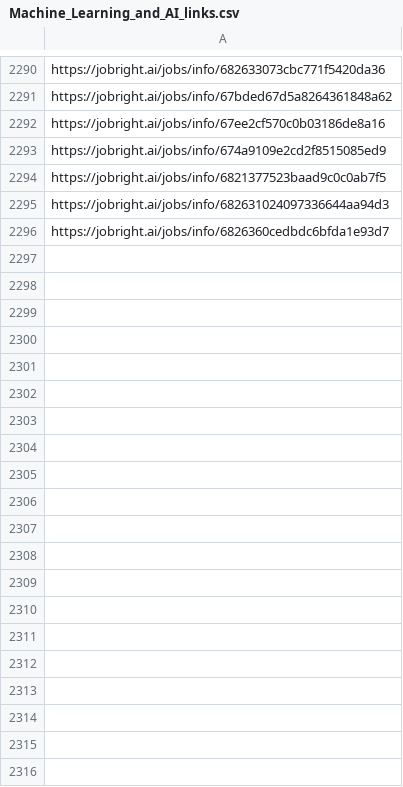
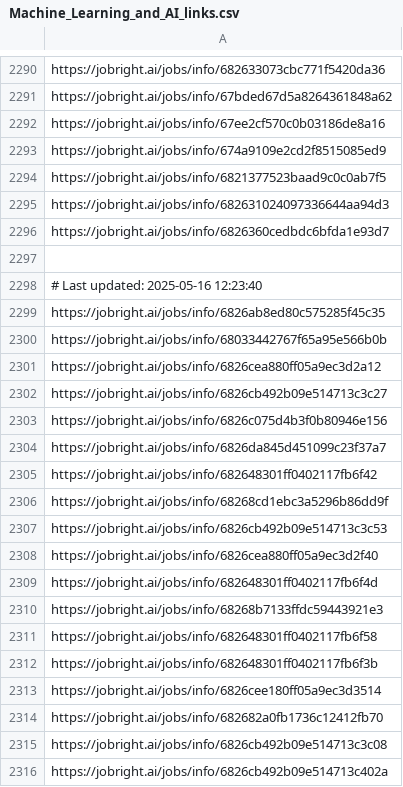
Before and after one commit to Pradeepsingh61/job_DE1, a CSV file: Machine_Learning_and_AI_links.csv, drawn as a sheet; only a part is shown, gaps mark what is left out; the diff covers the shown part only; the diff names each change by its address in the sheet, - before the commit and + after, or states it on an @@ line.

```diff
--- a/Machine_Learning_and_AI_links.csv
+++ b/Machine_Learning_and_AI_links.csv
+row 2297: (empty)
+row 2298: # Last updated: 2025-05-16 12:23:40
+row 2299: https://jobright.ai/jobs/info/6826ab8ed80c575285f45c35
+row 2300: https://jobright.ai/jobs/info/68033442767f65a95e566b0b
+row 2301: https://jobright.ai/jobs/info/6826cea880ff05a9ec3d2a12
+row 2302: https://jobright.ai/jobs/info/6826cb492b09e514713c3c27
+row 2303: https://jobright.ai/jobs/info/6826c075d4b3f0b80946e156
+row 2304: https://jobright.ai/jobs/info/6826da845d451099c23f37a7
+row 2305: https://jobright.ai/jobs/info/682648301ff0402117fb6f42
+row 2306: https://jobright.ai/jobs/info/68268cd1ebc3a5296b86dd9f
+row 2307: https://jobright.ai/jobs/info/6826cb492b09e514713c3c53
+row 2308: https://jobright.ai/jobs/info/6826cea880ff05a9ec3d2f40
+row 2309: https://jobright.ai/jobs/info/682648301ff0402117fb6f4d
+row 2310: https://jobright.ai/jobs/info/68268b7133ffdc59443921e3
+row 2311: https://jobright.ai/jobs/info/682648301ff0402117fb6f58
+row 2312: https://jobright.ai/jobs/info/682648301ff0402117fb6f3b
+row 2313: https://jobright.ai/jobs/info/6826cee180ff05a9ec3d3514
+row 2314: https://jobright.ai/jobs/info/682682a0fb1736c12412fb70
+row 2315: https://jobright.ai/jobs/info/6826cb492b09e514713c3c08
+row 2316: https://jobright.ai/jobs/info/6826cb492b09e514713c402a
```
Also changed, not shown: 30 added rows elsewhere in this file, Accounting_and_Finance.csv, Education_and_Training_links.csv, 30 other files.
